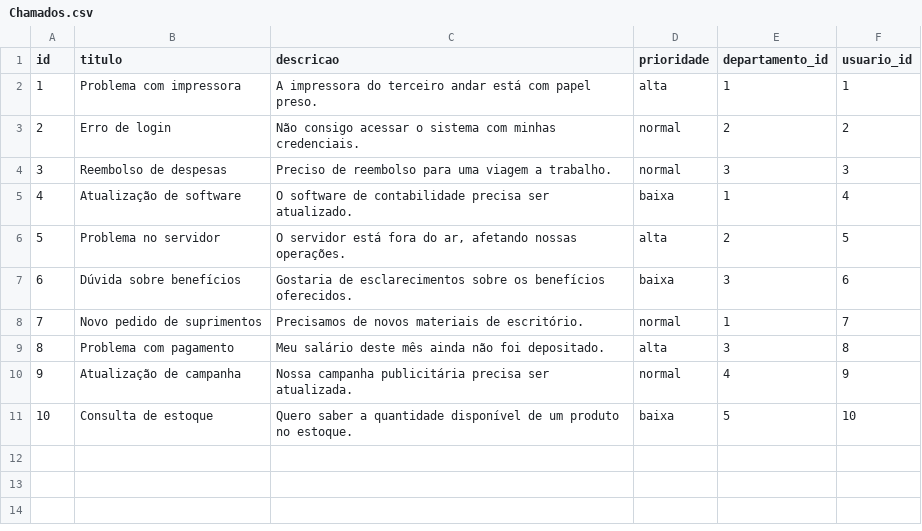
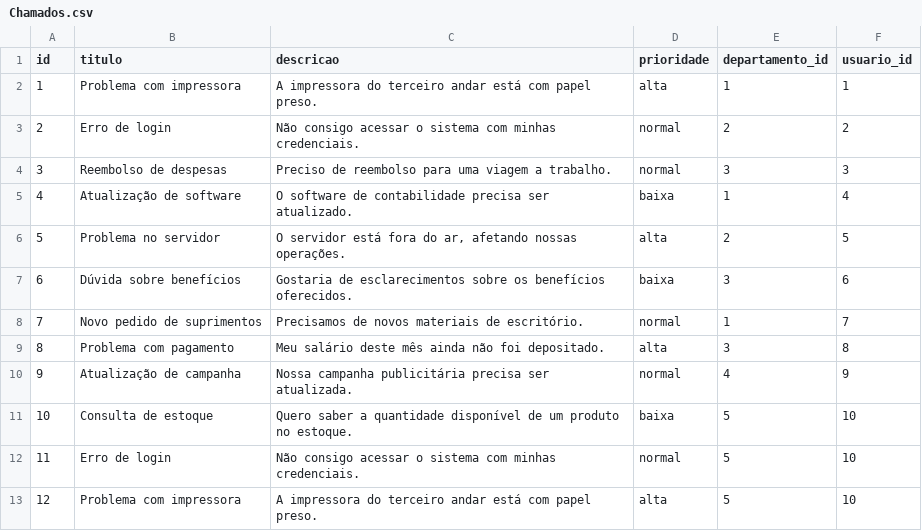
Before and after one commit to eduardo-lopes-95/ProjetoBloco, a CSV file: data/Chamados.csv, drawn as a sheet.

```diff
--- a/data/Chamados.csv
+++ b/data/Chamados.csv
@@ -11 +11,3 @@ id,titulo,descricao,prioridade,departamento_id,usuario_id
 10,Consulta de estoque,"Quero saber a quantidade disponível de um produto no estoque.",baixa,5,10
+11,Erro de login,"Não consigo acessar o sistema com minhas credenciais.",normal,5,10
+12,Problema com impressora,"A impressora do terceiro andar está com papel preso.",alta,5,10
```
Also changed, not shown: data/Usuarios.csv.
